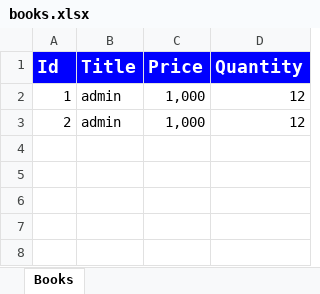
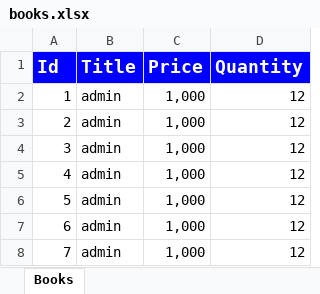
Before and after one commit to phinamdesign/book-store, an Excel workbook: books.xlsx, sheet Books, drawn as a sheet; values as stored, in another font and other column widths than the file's, no borders; the diff names each change by its address in the sheet, - before the commit and + after, or states it on an @@ line.

```diff
--- a/books.xlsx (sheet Books)
+++ b/books.xlsx (sheet Books)
+row 4: 3 | admin | 1,000 | 12
+row 5: 4 | admin | 1,000 | 12
+row 6: 5 | admin | 1,000 | 12
+row 7: 6 | admin | 1,000 | 12
+row 8: 7 | admin | 1,000 | 12
```
Also changed, not shown: 1 other file.
